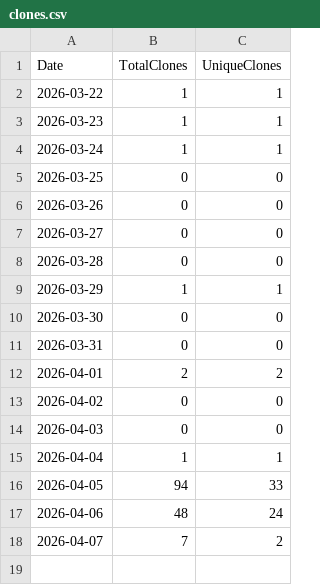
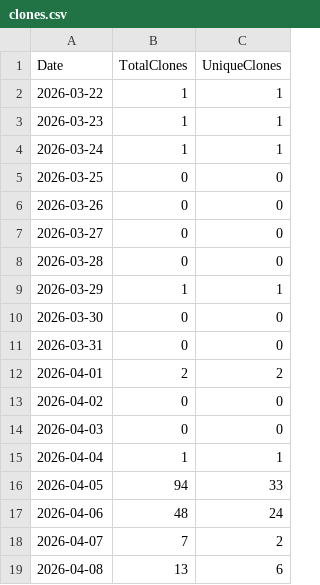
Before and after one commit to ZacharyLuz/Get-AzAIModelAvailability, a CSV file: data/clones.csv, drawn as a sheet.

```diff
--- a/data/clones.csv
+++ b/data/clones.csv
@@ -18 +18,2 @@ Date,TotalClones,UniqueClones
 2026-04-07,7,2
+2026-04-08,13,6
```
Also changed, not shown: data/views.csv, 2 other files.
